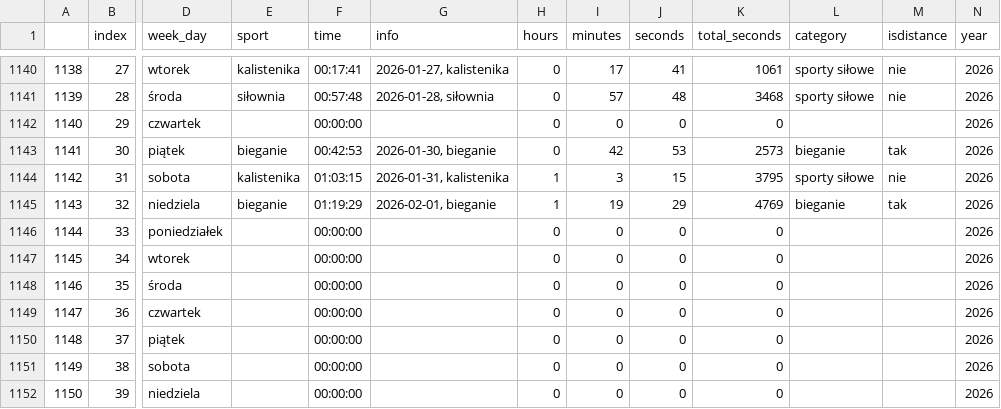
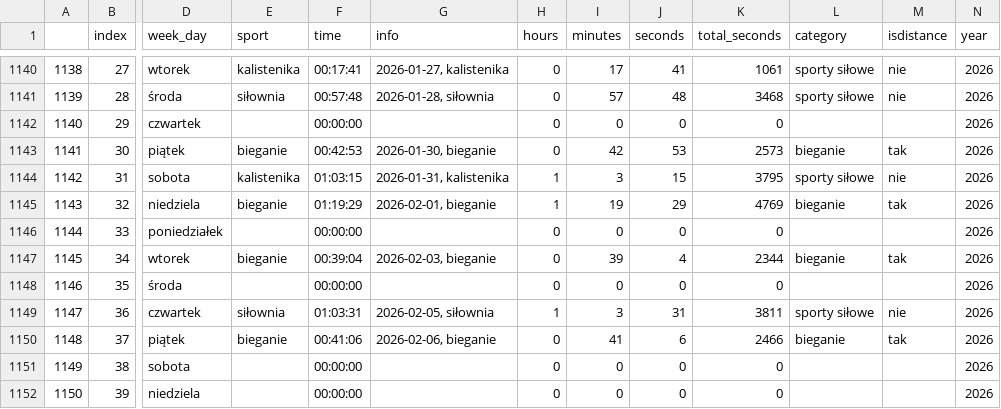
Before and after one commit to przemekolender/SportTracker, a CSV file: files/calendar.csv, drawn as a sheet; only a part is shown, gaps mark what is left out; the diff names each change by its address in the sheet, - before the commit and + after, or states it on an @@ line.

```diff
--- a/files/calendar.csv
+++ b/files/calendar.csv
-E1147 (sport): (empty)
+E1147 (sport): bieganie
-F1147 (time): 00:00:00
+F1147 (time): 00:39:04
-G1147 (info): (empty)
+G1147 (info): 2026-02-03, bieganie
-I1147 (minutes): 0
+I1147 (minutes): 39
-J1147 (seconds): 0
+J1147 (seconds): 4
-K1147 (total_seconds): 0
+K1147 (total_seconds): 2344
-L1147 (category): (empty)
+L1147 (category): bieganie
-M1147 (isdistance): (empty)
+M1147 (isdistance): tak
-E1149 (sport): (empty)
+E1149 (sport): siłownia
-F1149 (time): 00:00:00
+F1149 (time): 01:03:31
-G1149 (info): (empty)
+G1149 (info): 2026-02-05, siłownia
-H1149 (hours): 0
+H1149 (hours): 1
-I1149 (minutes): 0
+I1149 (minutes): 3
-J1149 (seconds): 0
+J1149 (seconds): 31
-K1149 (total_seconds): 0
+K1149 (total_seconds): 3811
-L1149 (category): (empty)
+L1149 (category): sporty siłowe
-M1149 (isdistance): (empty)
+M1149 (isdistance): nie
-E1150 (sport): (empty)
+E1150 (sport): bieganie
-F1150 (time): 00:00:00
+F1150 (time): 00:41:06
-G1150 (info): (empty)
+G1150 (info): 2026-02-06, bieganie
-I1150 (minutes): 0
+I1150 (minutes): 41
-J1150 (seconds): 0
+J1150 (seconds): 6
-K1150 (total_seconds): 0
+K1150 (total_seconds): 2466
-L1150 (category): (empty)
+L1150 (category): bieganie
-M1150 (isdistance): (empty)
+M1150 (isdistance): tak
```
Also changed, not shown: files/workouts.csv.
